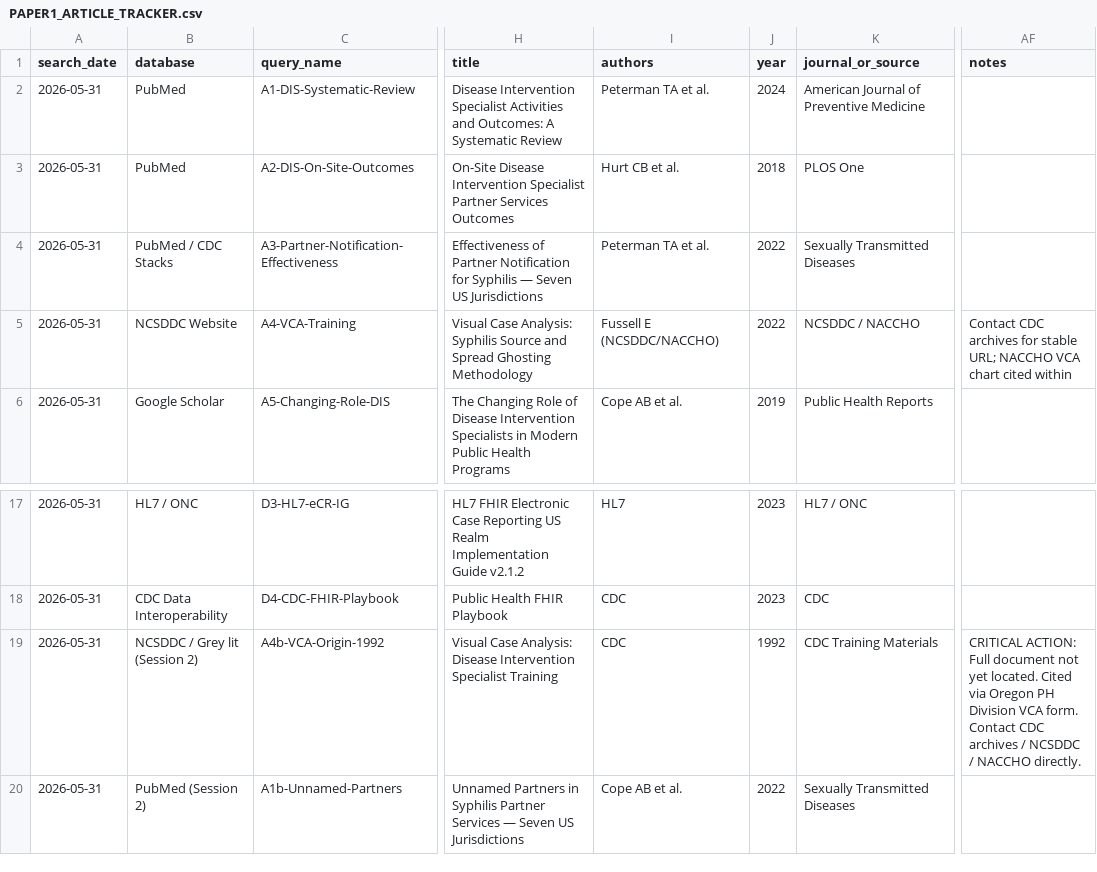
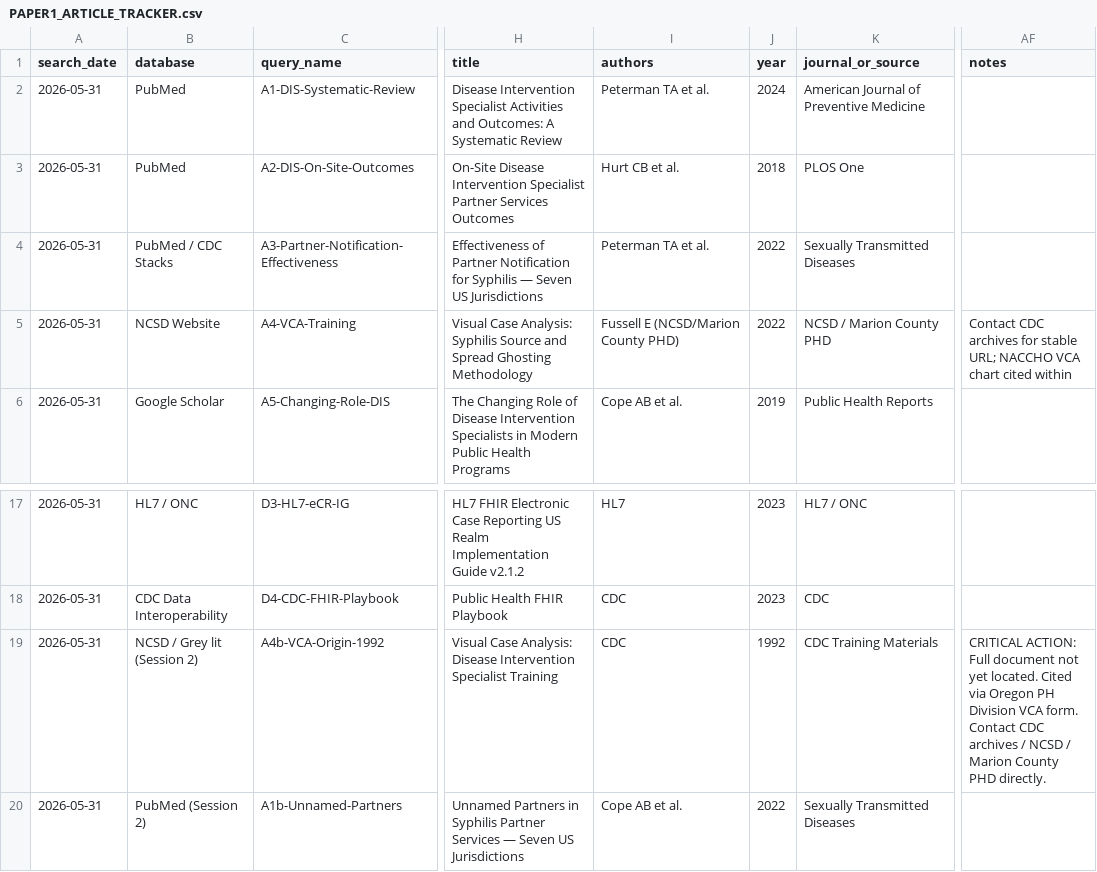
Before and after one commit to rndayizeye/vcamon-app, a CSV file: documents/PAPER1_ARTICLE_TRACKER.csv, drawn as a sheet; only a part is shown, gaps mark what is left out; the diff names each change by its address in the sheet, - before the commit and + after, or states it on an @@ line.

```diff
--- a/documents/PAPER1_ARTICLE_TRACKER.csv
+++ b/documents/PAPER1_ARTICLE_TRACKER.csv
-B5 (database): NCSDDC Website
+B5 (database): NCSD Website
-I5 (authors): Fussell E (NCSDDC/NACCHO)
+I5 (authors): Fussell E (NCSD/Marion County PHD)
-K5 (journal_or_source): NCSDDC / NACCHO
+K5 (journal_or_source): NCSD / Marion County PHD
-B19 (database): NCSDDC / Grey lit (Session 2)
+B19 (database): NCSD / Grey lit (Session 2)
-AF19 (notes): …archives / NCSDDC / NACCHO directly.
+AF19 (notes): …archives / NCSD / Marion County PHD directly.
```
Also changed, not shown: .ai-context/PAPER1_ARTICLE_TRACKER.csv, 17 other files.
